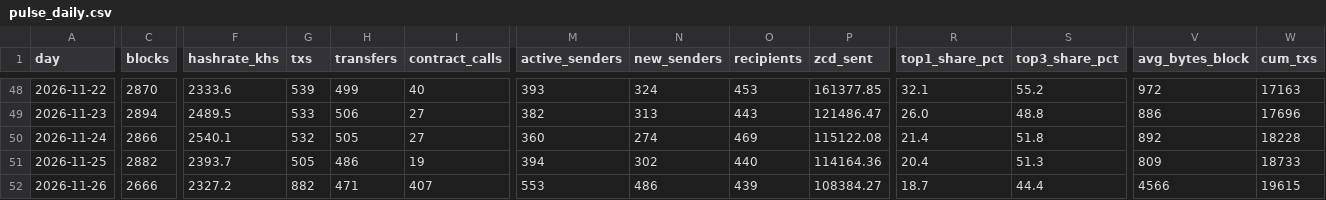
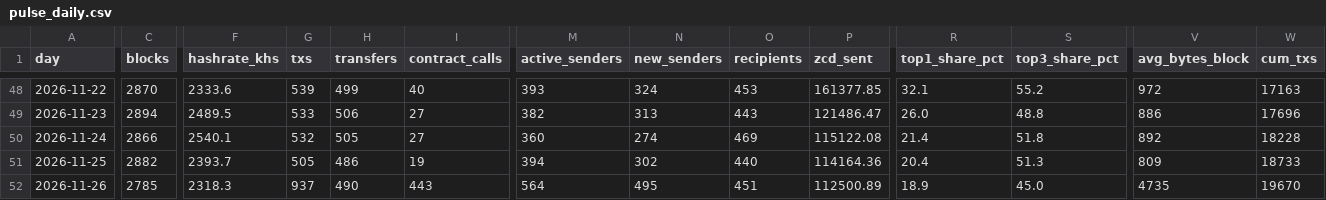
Before and after one commit to brilliantnodes/zycord-pulse, a CSV file: data/pulse_daily.csv, drawn as a sheet; only a part is shown, gaps mark what is left out; the diff covers the shown part only; the diff names each change by its address in the sheet, - before the commit and + after, or states it on an @@ line.

Commit message:
Data: block 146,704, 2026-11-26T23:24:36Z

```diff
--- a/data/pulse_daily.csv
+++ b/data/pulse_daily.csv
-C52 (blocks): 2666
+C52 (blocks): 2785
-F52 (hashrate_khs): 2327.2
+F52 (hashrate_khs): 2318.3
-G52 (txs): 882
+G52 (txs): 937
-H52 (transfers): 471
+H52 (transfers): 490
-I52 (contract_calls): 407
+I52 (contract_calls): 443
-M52 (active_senders): 553
+M52 (active_senders): 564
-N52 (new_senders): 486
+N52 (new_senders): 495
-O52 (recipients): 439
+O52 (recipients): 451
-P52 (zcd_sent): 108384.27
+P52 (zcd_sent): 112500.89
-R52 (top1_share_pct): 18.7
+R52 (top1_share_pct): 18.9
-S52 (top3_share_pct): 44.4
+S52 (top3_share_pct): 45.0
-V52 (avg_bytes_block): 4566
+V52 (avg_bytes_block): 4735
-W52 (cum_txs): 19615
+W52 (cum_txs): 19670
```
Also changed, not shown: 2 edited cells elsewhere in this file, 5 other files.
